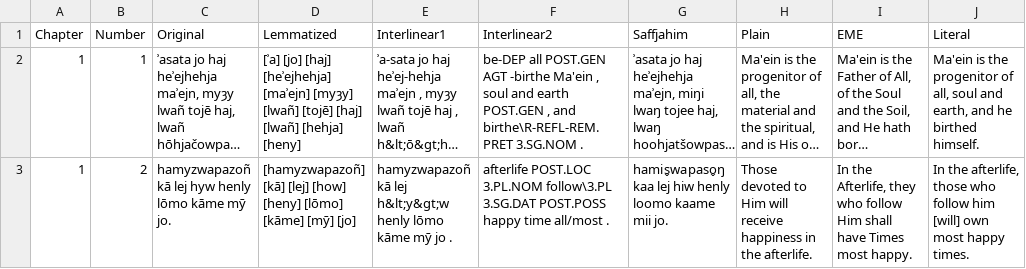
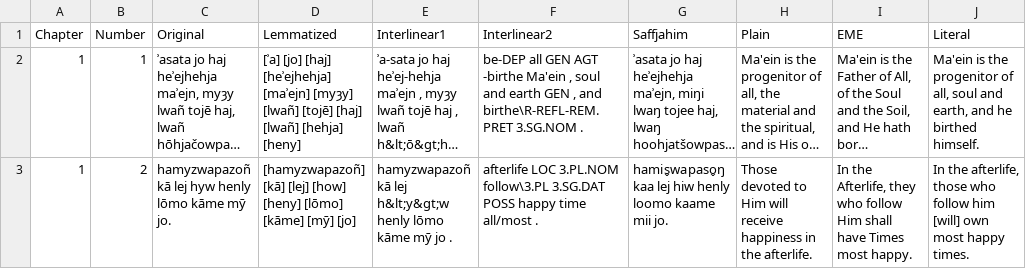
Before and after one commit to GiggyMantis/giggymantis.github.io, a CSV file: Dogha/Voslhemow_Resources/verses.csv, drawn as a sheet; long unchanged cells end in …; the diff names each change by its address in the sheet, - before the commit and + after, or states it on an @@ line.

```diff
--- a/Dogha/Voslhemow_Resources/verses.csv
+++ b/Dogha/Voslhemow_Resources/verses.csv
-F2 (Interlinear2): be-DEP all POST.GEN AGT -birthe Ma'ein , soul and earth POST.GEN , and…
+F2 (Interlinear2): be-DEP all GEN AGT -birthe Ma'ein , soul and earth GEN , and…
-F3 (Interlinear2): afterlife POST.LOC 3.PL.NOM follow\3.PL 3.SG.DAT POST.POSS happy time…
+F3 (Interlinear2): afterlife LOC 3.PL.NOM follow\3.PL 3.SG.DAT POSS happy time…
```
Also changed, not shown: Dogha/Voslhemow_Resources/glossing_terms.csv.
